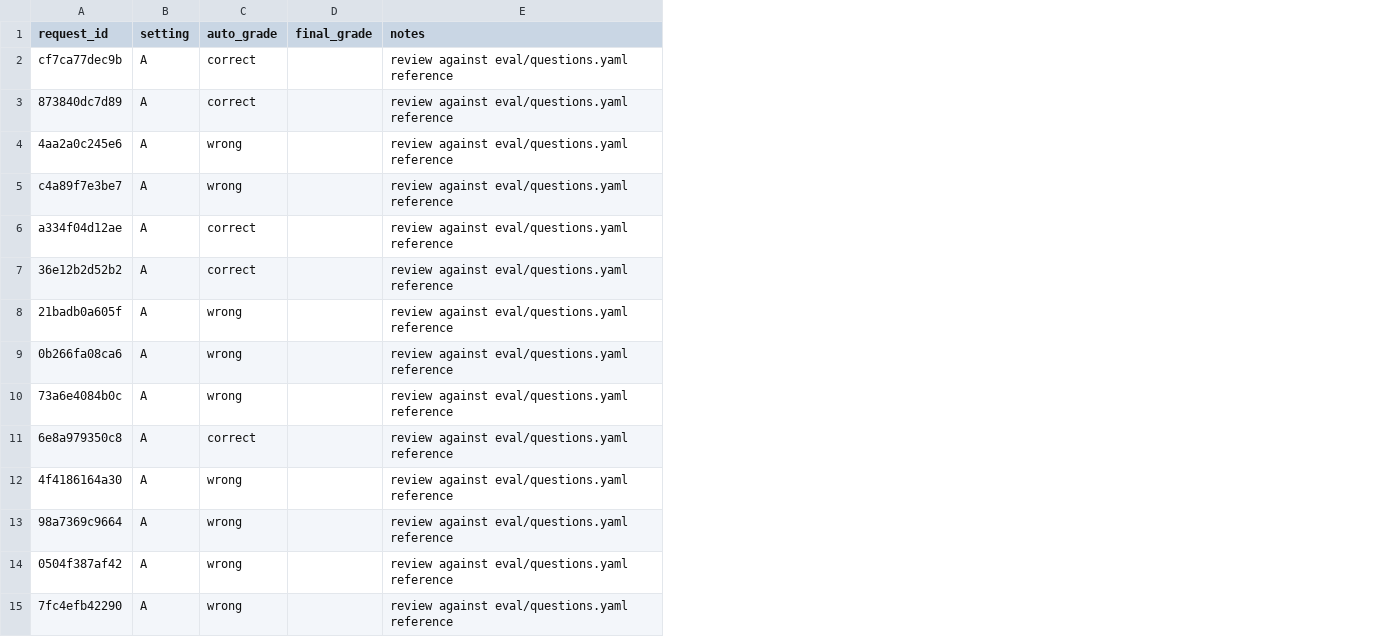
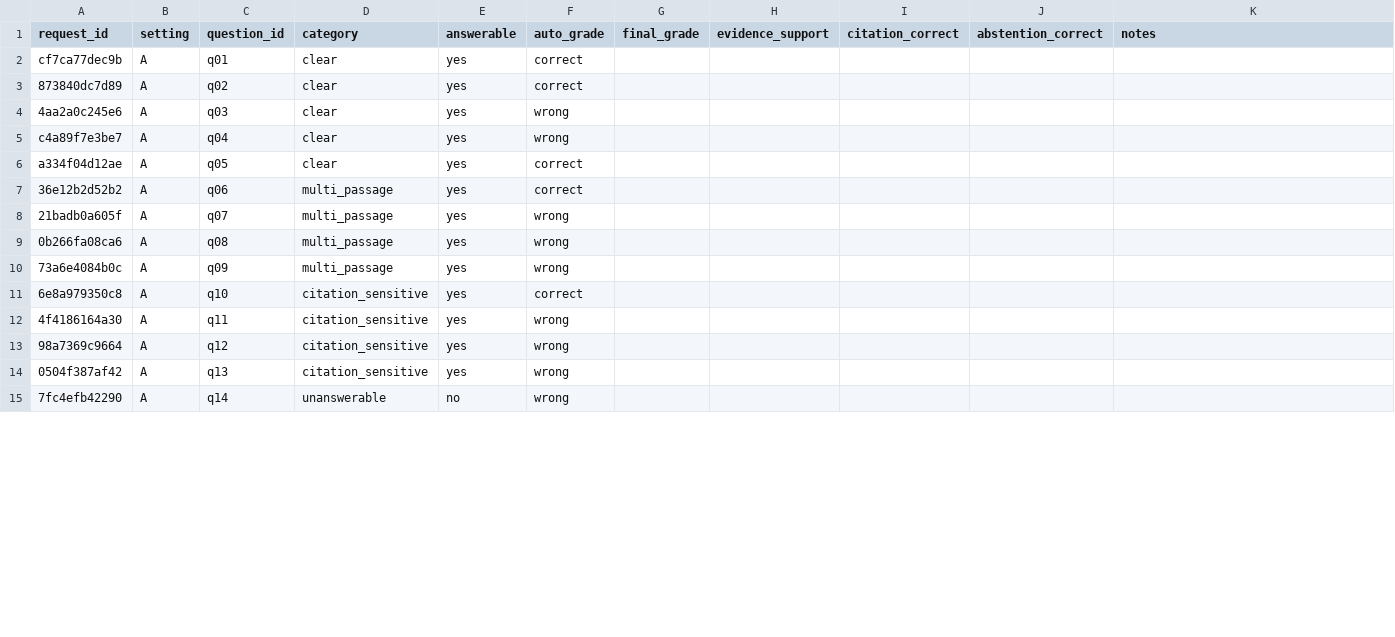
Before and after one commit to Sathvikagutti/The-Relay, a CSV file: eval/manual_grades.csv, drawn as a sheet; only a part is shown; addresses are those after the commit; the diff covers the shown part only; the diff names each change by its address in the sheet, - before the commit and + after, or states it on an @@ line.

```diff
--- a/eval/manual_grades.csv
+++ b/eval/manual_grades.csv
+column C (question_id), rows 2-15: q01 | q02 | q03 | q04 | q05 | q06 | q07 | q08 | q09 | q10 | q11 | q12 | q13 | q14
+column D (category), rows 2-15: clear | clear | clear | clear | clear | multi_passage | multi_passage | multi_passage | multi_passage | citation_sensitive | citation_sensitive | citation_sensitive | citation_sensitive | unanswerable
+column E (answerable), rows 2-15: yes | yes | yes | yes | yes | yes | yes | yes | yes | yes | yes | yes | yes | no
+column H (evidence_support), empty
+column I (citation_correct), empty
+column J (abstention_correct), empty
-K2:K15 (notes): review against eval/questions.yaml reference
+K2:K15 (notes): (empty)
```
Also changed, not shown: 46 edited cells elsewhere in this file, results/load/limit_halved.csv, 26 other files.
